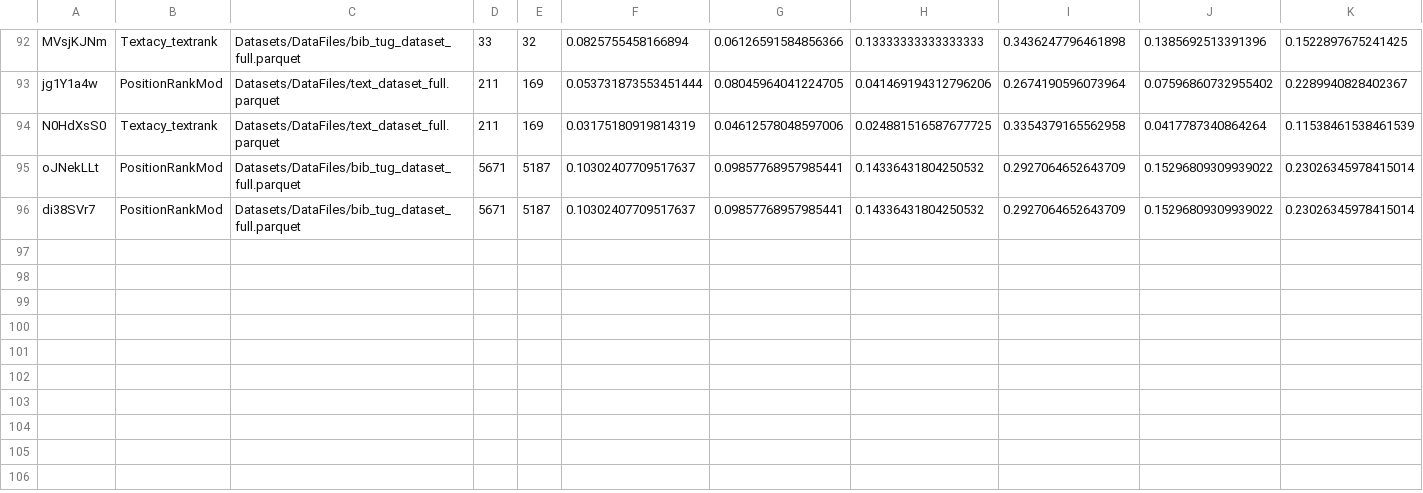
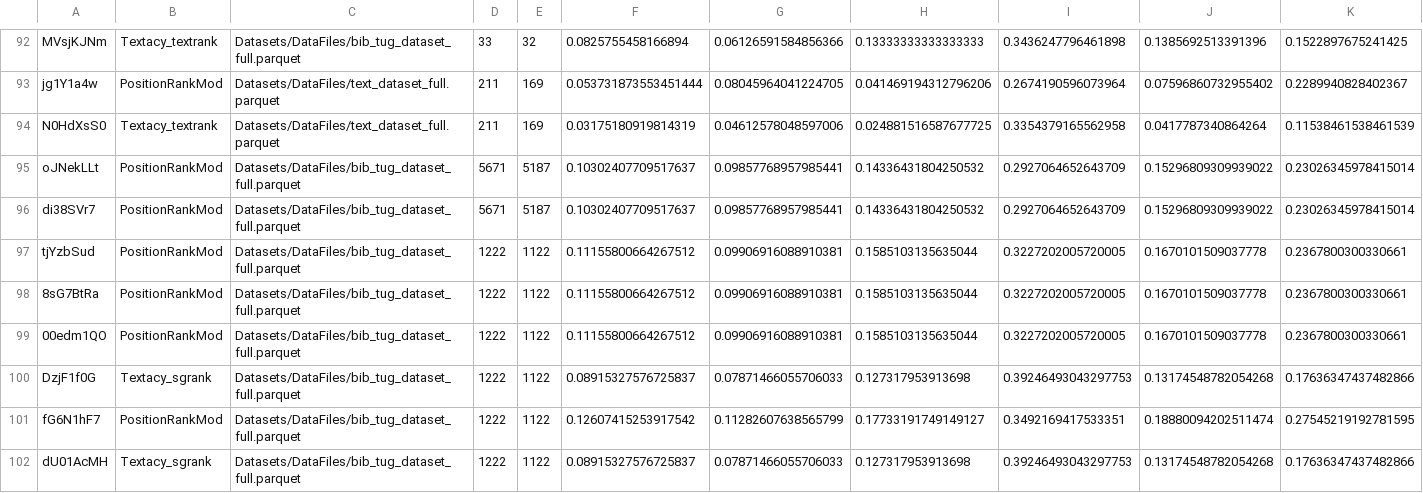
Before and after one commit to dallal9/Bibrank, a TSV file: output.tsv, drawn as a sheet; only a part is shown, gaps mark what is left out; rows hold the shown columns only; the diff names each change by its address in the sheet, - before the commit and + after, or states it on an @@ line.

```diff
--- a/output.tsv
+++ b/output.tsv
+row 97: tjYzbSud | PositionRankMod | Datasets/DataFiles/bib_tug_dataset_full.parquet | 1222 | 1122 | 0.11155800664267512 | 0.09906916088910381 | 0.1585103135635044 | 0.3227202005720005 | 0.1670101509037778 | 0.2367800300330661
+row 98: 8sG7BtRa | PositionRankMod | Datasets/DataFiles/bib_tug_dataset_full.parquet | 1222 | 1122 | 0.11155800664267512 | 0.09906916088910381 | 0.1585103135635044 | 0.3227202005720005 | 0.1670101509037778 | 0.2367800300330661
+row 99: 00edm1QO | PositionRankMod | Datasets/DataFiles/bib_tug_dataset_full.parquet | 1222 | 1122 | 0.11155800664267512 | 0.09906916088910381 | 0.1585103135635044 | 0.3227202005720005 | 0.1670101509037778 | 0.2367800300330661
+row 100: DzjF1f0G | Textacy_sgrank | Datasets/DataFiles/bib_tug_dataset_full.parquet | 1222 | 1122 | 0.08915327576725837 | 0.07871466055706033 | 0.127317953913698 | 0.39246493043297753 | 0.13174548782054268 | 0.17636347437482866
+row 101: fG6N1hF7 | PositionRankMod | Datasets/DataFiles/bib_tug_dataset_full.parquet | 1222 | 1122 | 0.12607415253917542 | 0.11282607638565799 | 0.17733191749149127 | 0.3492169417533351 | 0.18880094202511474 | 0.27545219192781595
+row 102: dU01AcMH | Textacy_sgrank | Datasets/DataFiles/bib_tug_dataset_full.parquet | 1222 | 1122 | 0.08915327576725837 | 0.07871466055706033 | 0.127317953913698 | 0.39246493043297753 | 0.13174548782054268 | 0.17636347437482866
```
Also changed, not shown: 12 other files.
